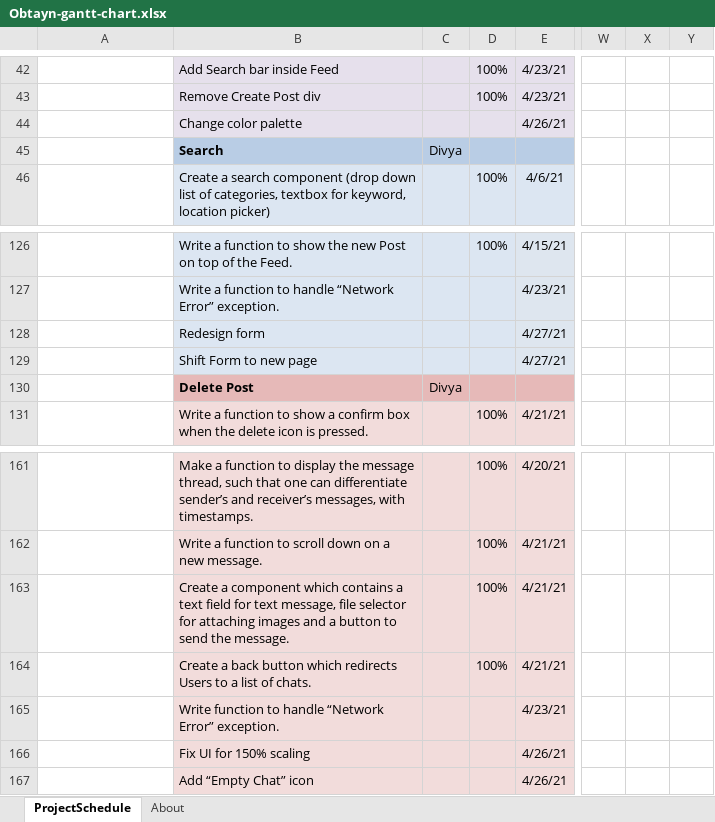
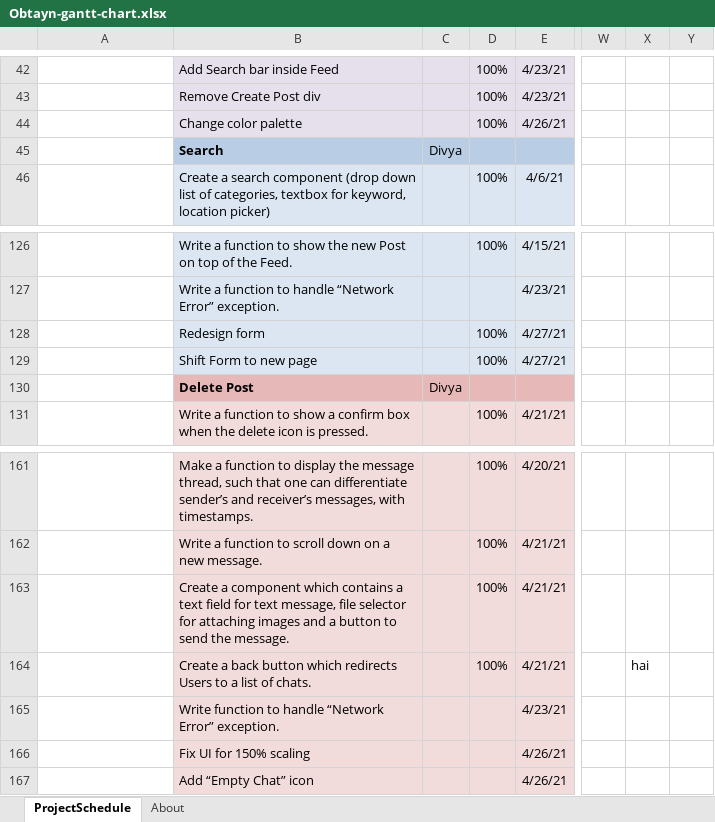
Before and after one commit to akhil-suresh31/Obtayn, an Excel workbook: Documentation/Obtayn-gantt-chart.xlsx, sheet ProjectSchedule, drawn as a sheet; only a part is shown, gaps mark what is left out; values as stored, in another font and other column widths than the file's, no borders; conditional formats not drawn; the diff names each change by its address in the sheet, - before the commit and + after, or states it on an @@ line.

```diff
--- a/Documentation/Obtayn-gantt-chart.xlsx (sheet ProjectSchedule)
+++ b/Documentation/Obtayn-gantt-chart.xlsx (sheet ProjectSchedule)
-D44: (empty)
+D44: 100%
-D128:D129: (empty)
+D128:D129: 100%
-X164: (empty)
+X164: hai
```
Also changed, not shown: charts or pictures, 8 other files.
